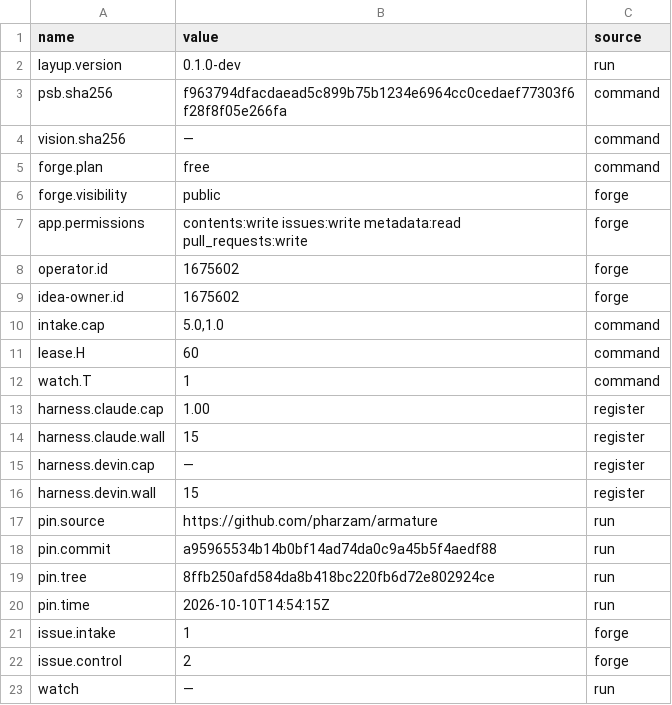
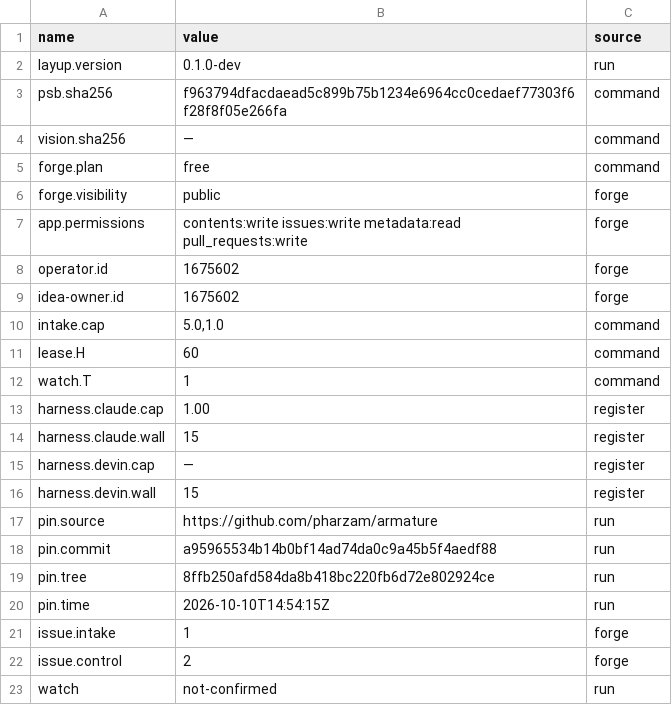
Before and after one commit to pharzam/layup-uat-m2b, a TSV file: start/start.tsv, drawn as a sheet.

```diff
--- a/start/start.tsv
+++ b/start/start.tsv
@@ -22,2 +22,2 @@ issue.intake	1	forge
 issue.control	2	forge
-watch	—	run
+watch	not-confirmed	run
```
